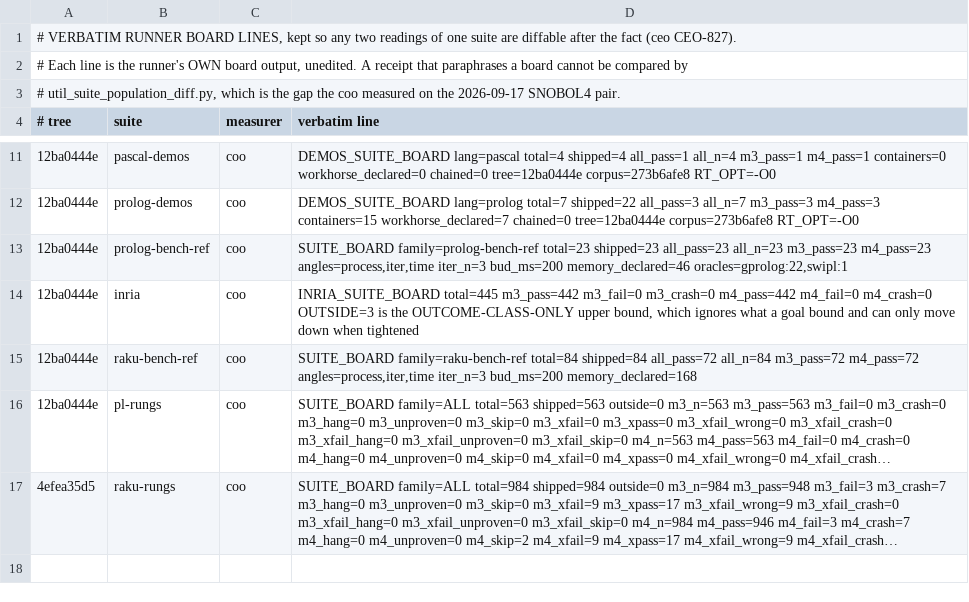
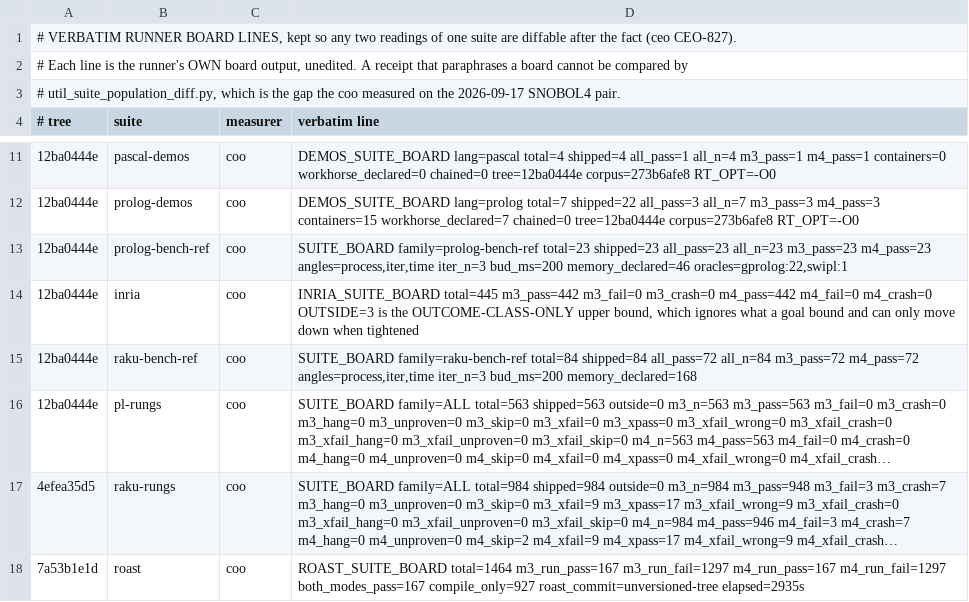
Before and after one commit to snobol4ever/.github, a TSV file: board-lines/2026-10-10-coo.tsv, drawn as a sheet; only a part is shown, gaps mark what is left out; long unchanged cells end in …; the diff names each change by its address in the sheet, - before the commit and + after, or states it on an @@ line.

Commit message:
SCORE.md: pass 47's tail published -- ProRosetta 36 -> 220/786 and ProPuzzles 2/10 -> 2/157 on 7a53b1e1d, Roast 161 -> 167/1464
The coo's pass 47 (p47e, SCRIP 7a53b1e1d / corpus 9c39d04ad, one runner at a time, ended 15:18 CDT): ProRosetta over the rebuilt container
(482 graded of 786; criterion stamped), ProPuzzles re-graded with the harness's companion staging (408 shipped, 251 EXCLUDED, 260 graded;
INSTRUMENT CHANGE stamped), Roast's quiet re-run (both_modes_pass the AND per program, 2990 s). Each row written by its runner through
util_score_row.py and read back; --render --all-rows changed 0 rows and --check agrees on all 43. ProRosetta's denominator moves to
shipped minus its containers in pass 48 (SCRIP 3fd501b75, CEO-1288), stamped there.

```diff
--- a/board-lines/2026-10-10-coo.tsv
+++ b/board-lines/2026-10-10-coo.tsv
+row 18: 7a53b1e1d | roast | coo | ROAST_SUITE_BOARD total=1464 m3_run_pass=167 m3_run_fail=1297 m4_run_pass=167 m4_run_fail=1297 both_modes_pass=167 compile_only=927 roast_commit=unversioned-tree elapsed=2935s
```
Also changed, not shown: 1 other file.
